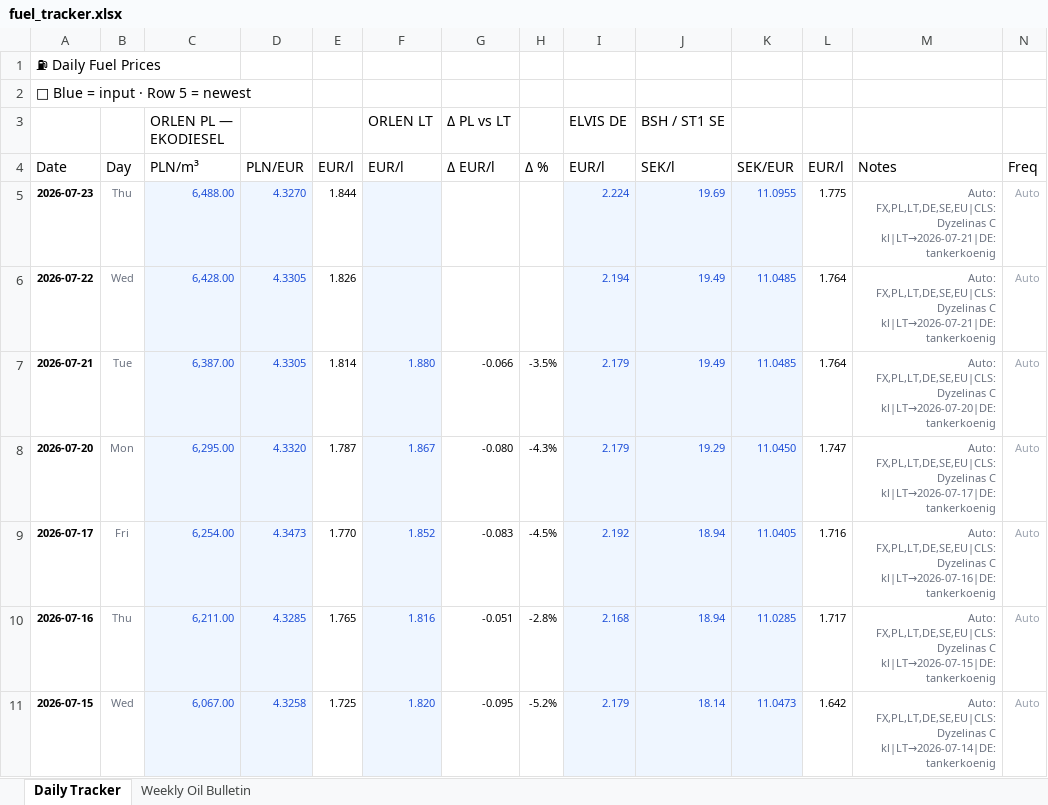
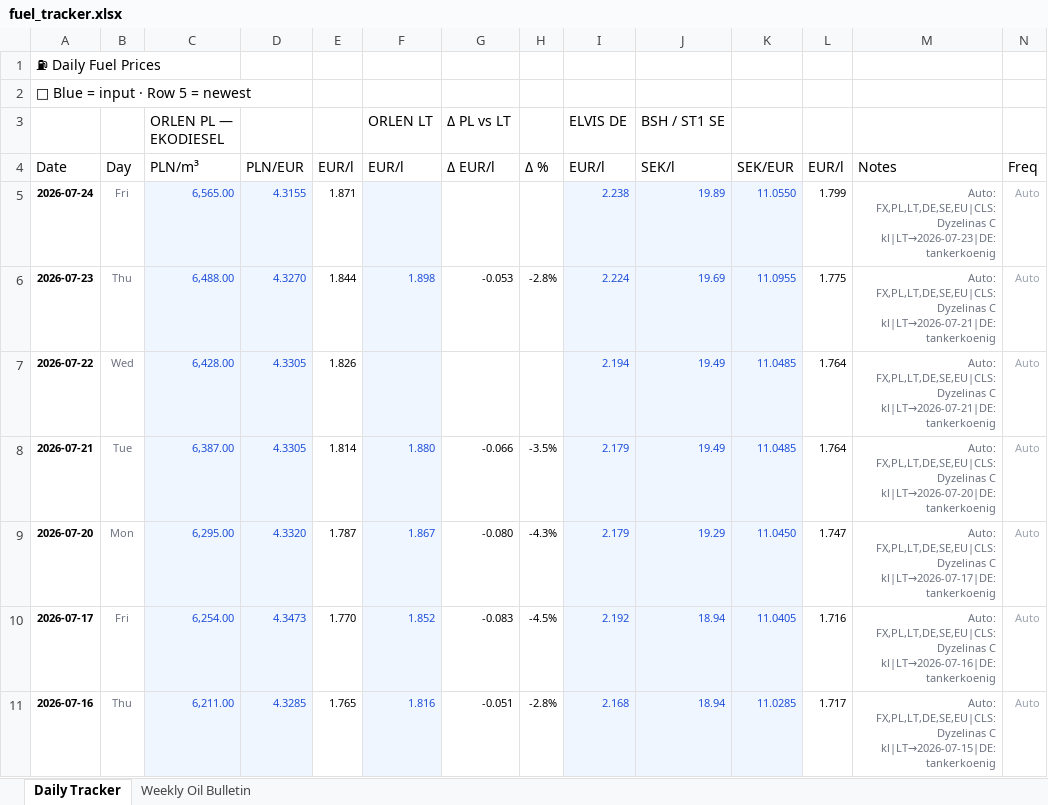
Before and after one commit to harkis123/Fuel-Tracker, an Excel workbook: fuel_tracker.xlsx, sheet Daily Tracker, drawn as a sheet; only a part is shown; the shorter side is filled out with more unchanged rows; values as stored, in another font and other column widths than the file's, no borders; addresses are those after the commit; the diff names each change by its address in the sheet, - before the commit and + after, or states it on an @@ line.

```diff
--- a/fuel_tracker.xlsx (sheet Daily Tracker)
+++ b/fuel_tracker.xlsx (sheet Daily Tracker)
+row 5: 2026-07-24 | Fri | 6,565.00 | 4.3155 | 1.871 |  |  |  | 2.238 | 19.89 | 11.0550 | 1.799 | Auto: FX,PL,LT,DE,SE,EU|CLS:Dyzelinas C kl|LT→2026-07-23|DE:tankerkoenig | Auto
-F6: (empty)
+F6: 1.898
-G6: (empty)
+G6: -0.053
-H6: (empty)
+H6: -2.8%
```
Also changed, not shown: 1 other file.
